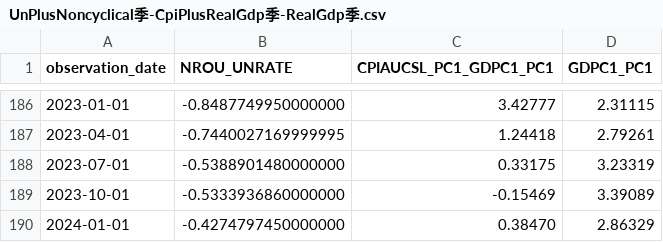
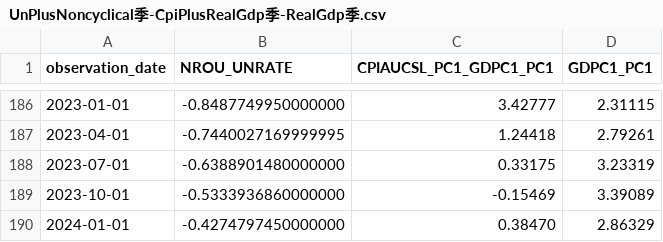
Before and after one commit to oowuyueco/pub, a CSV file: us/UnPlusNoncyclical季-CpiPlusRealGdp季-RealGdp季.csv, drawn as a sheet; only a part is shown, gaps mark what is left out.

```diff
--- a/us/UnPlusNoncyclical季-CpiPlusRealGdp季-RealGdp季.csv
+++ b/us/UnPlusNoncyclical季-CpiPlusRealGdp季-RealGdp季.csv
@@ -187,3 +187,3 @@ observation_date,NROU_UNRATE,CPIAUCSL_PC1_GDPC1_PC1,GDPC1_PC1
 2023-04-01,-0.7440027169999995,1.24418,2.79261
-2023-07-01,-0.5388901480000000,0.33175,3.23319
+2023-07-01,-0.6388901480000000,0.33175,3.23319
 2023-10-01,-0.5333936860000000,-0.15469,3.39089
```
Also changed, not shown: us/Rate周-Assets周.csv, us/UnemploymentRate-Cpi.csv, 20 other files.
